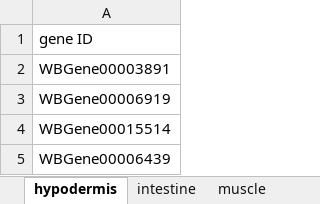
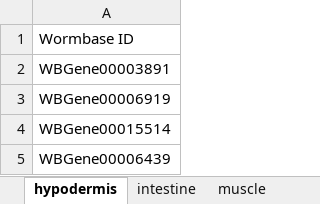
Before and after one commit to dphiggs01/Wormcat_batch, an Excel workbook: Example/Murphy_TS.xlsx, sheet hypodermis, drawn as a sheet; only a part is shown; values as stored, in another font and other column widths than the file's, no borders; the diff names each change by its address in the sheet, - before the commit and + after, or states it on an @@ line.

Commit message:
Added Support for Sequence ID and Wormbase ID

```diff
--- a/Example/Murphy_TS.xlsx (sheet hypodermis)
+++ b/Example/Murphy_TS.xlsx (sheet hypodermis)
-A1: gene ID
+A1: Wormbase ID
```
Also changed, not shown: sheet muscle, sheet neurons, sheet intestine, 4 other files.
